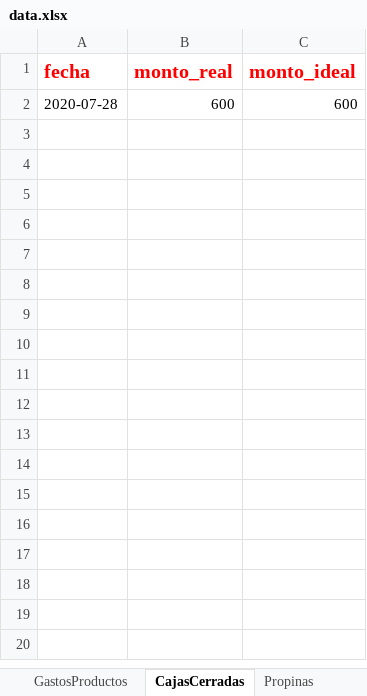
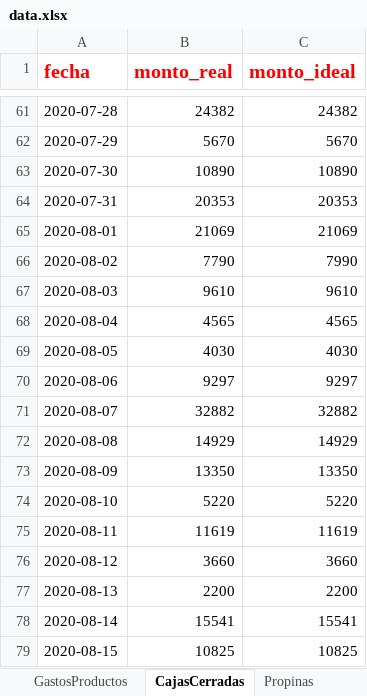
Before and after one commit to devthion/SistemaPuntoAcai, an Excel workbook: SistemaPuntoAcaiDevoto/data.xlsx, sheet CajasCerradas, drawn as a sheet; only a part is shown, gaps mark what is left out; values as stored, in another font and other column widths than the file's, no borders; addresses are those after the commit; the diff covers the shown part only; the diff names each change by its address in the sheet, - before the commit and + after, or states it on an @@ line.

```diff
--- a/SistemaPuntoAcaiDevoto/data.xlsx (sheet CajasCerradas)
+++ b/SistemaPuntoAcaiDevoto/data.xlsx (sheet CajasCerradas)
-B61 (monto_real): 600
+B61 (monto_real): 24382
-C61 (monto_ideal): 600
+C61 (monto_ideal): 24382
+row 62: 2020-07-29 | 5670 | 5670
+row 63: 2020-07-30 | 10890 | 10890
+row 64: 2020-07-31 | 20353 | 20353
+row 65: 2020-08-01 | 21069 | 21069
+row 66: 2020-08-02 | 7790 | 7990
+row 67: 2020-08-03 | 9610 | 9610
+row 68: 2020-08-04 | 4565 | 4565
+row 69: 2020-08-05 | 4030 | 4030
+row 70: 2020-08-06 | 9297 | 9297
+row 71: 2020-08-07 | 32882 | 32882
+row 72: 2020-08-08 | 14929 | 14929
+row 73: 2020-08-09 | 13350 | 13350
+row 74: 2020-08-10 | 5220 | 5220
+row 75: 2020-08-11 | 11619 | 11619
+row 76: 2020-08-12 | 3660 | 3660
+row 77: 2020-08-13 | 2200 | 2200
+row 78: 2020-08-14 | 15541 | 15541
+row 79: 2020-08-15 | 10825 | 10825
```
Also changed, not shown: 80 added rows elsewhere in this sheet, sheet Item_Venta, sheet Ventas, sheet Clientes, sheet Productos, sheet GastosDiarios, sheet GastosGenerales, 3 more sheets, other sheet tabs, 3 other files.
